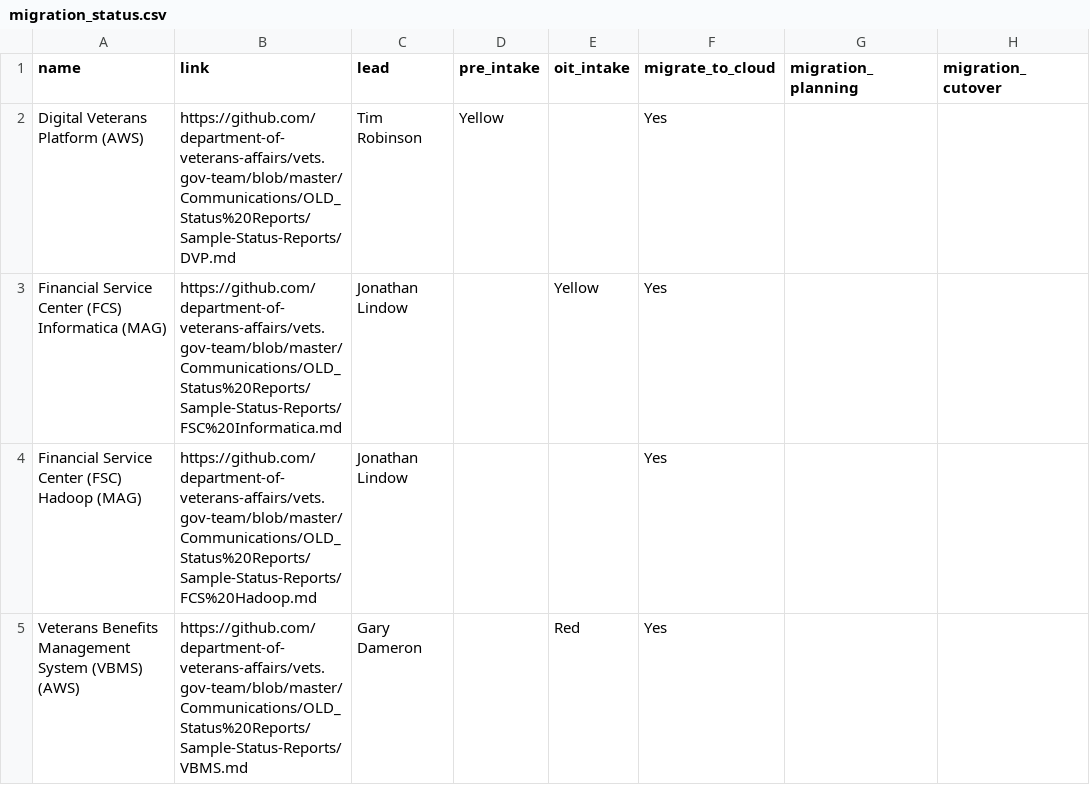
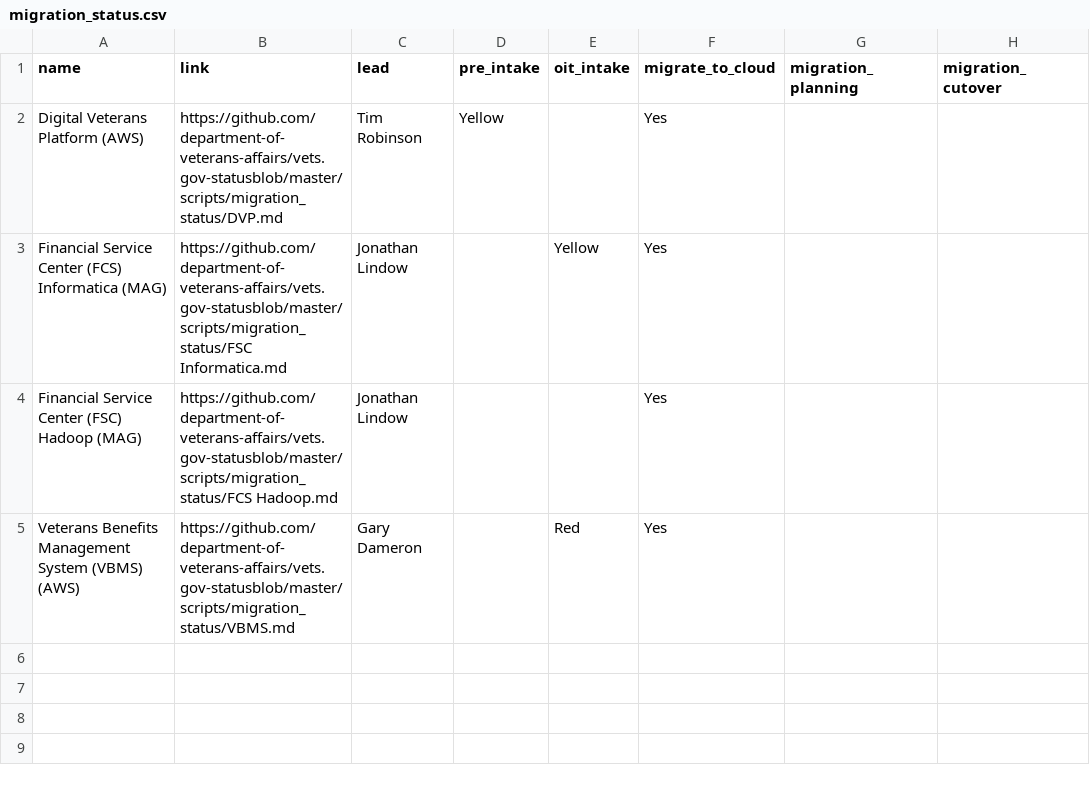
Before and after one commit to limitlessloop/vets.gov-status, a CSV file: _data/migration_status.csv, drawn as a sheet; only a part is shown; the diff names each change by its address in the sheet, - before the commit and + after, or states it on an @@ line.

Commit message:
Updated Data

```diff
--- a/_data/migration_status.csv
+++ b/_data/migration_status.csv
-B2 (link): https://github.com/department-of-veterans-affairs/vets.gov-team/blob/master/Communications/OLD_Status%20Reports/Sample-Status-Reports/DVP.md
+B2 (link): https://github.com/department-of-veterans-affairs/vets.gov-statusblob/master/scripts/migration_status/DVP.md
-B3 (link): https://github.com/department-of-veterans-affairs/vets.gov-team/blob/master/Communications/OLD_Status%20Reports/Sample-Status-Reports/FSC%20Informatica.md
+B3 (link): https://github.com/department-of-veterans-affairs/vets.gov-statusblob/master/scripts/migration_status/FSC Informatica.md
-B4 (link): https://github.com/department-of-veterans-affairs/vets.gov-team/blob/master/Communications/OLD_Status%20Reports/Sample-Status-Reports/FCS%20Hadoop.md
+B4 (link): https://github.com/department-of-veterans-affairs/vets.gov-statusblob/master/scripts/migration_status/FCS Hadoop.md
-B5 (link): https://github.com/department-of-veterans-affairs/vets.gov-team/blob/master/Communications/OLD_Status%20Reports/Sample-Status-Reports/VBMS.md
+B5 (link): https://github.com/department-of-veterans-affairs/vets.gov-statusblob/master/scripts/migration_status/VBMS.md
```
Also changed, not shown: 1 other file.
